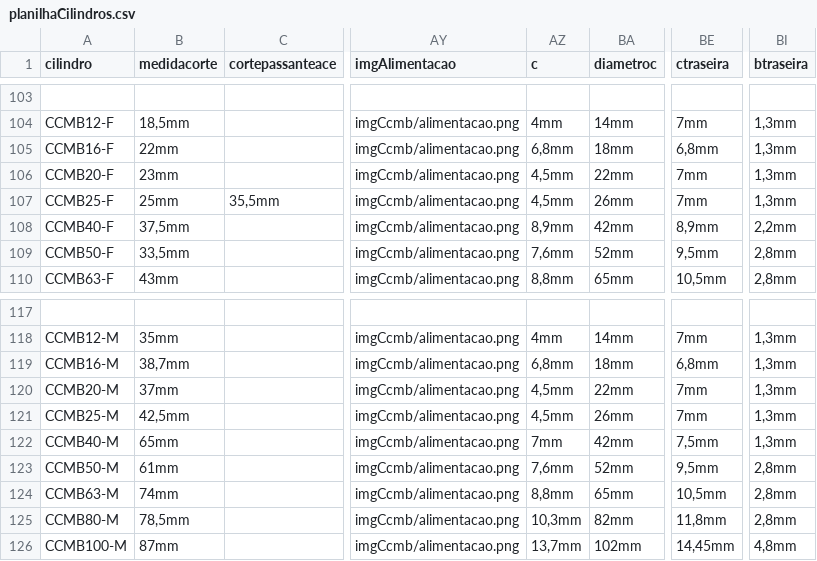
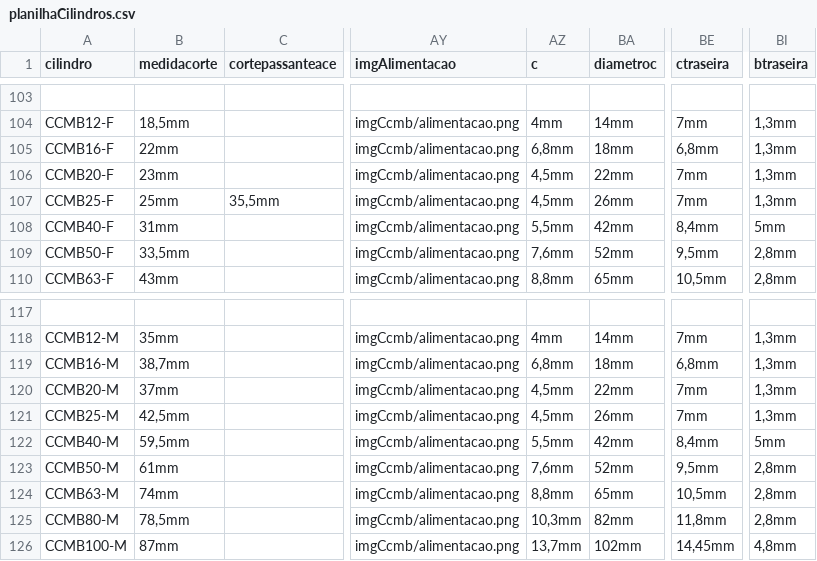
Before and after one commit to yurinascmnt05/op, a CSV file: planilhaCilindros.csv, drawn as a sheet; only a part is shown, gaps mark what is left out; the diff names each change by its address in the sheet, - before the commit and + after, or states it on an @@ line.

Commit message:
Update planilhaCilindros.csv

```diff
--- a/planilhaCilindros.csv
+++ b/planilhaCilindros.csv
-B108 (medidacorte): 37,5mm
+B108 (medidacorte): 31mm
-AZ108 (c): 8,9mm
+AZ108 (c): 5,5mm
-BE108 (ctraseira): 8,9mm
+BE108 (ctraseira): 8,4mm
-BI108 (btraseira): 2,2mm
+BI108 (btraseira): 5mm
-B122 (medidacorte): 65mm
+B122 (medidacorte): 59,5mm
-AZ122 (c): 7mm
+AZ122 (c): 5,5mm
-BE122 (ctraseira): 7,5mm
+BE122 (ctraseira): 8,4mm
-BI122 (btraseira): 1,3mm
+BI122 (btraseira): 5mm
```
